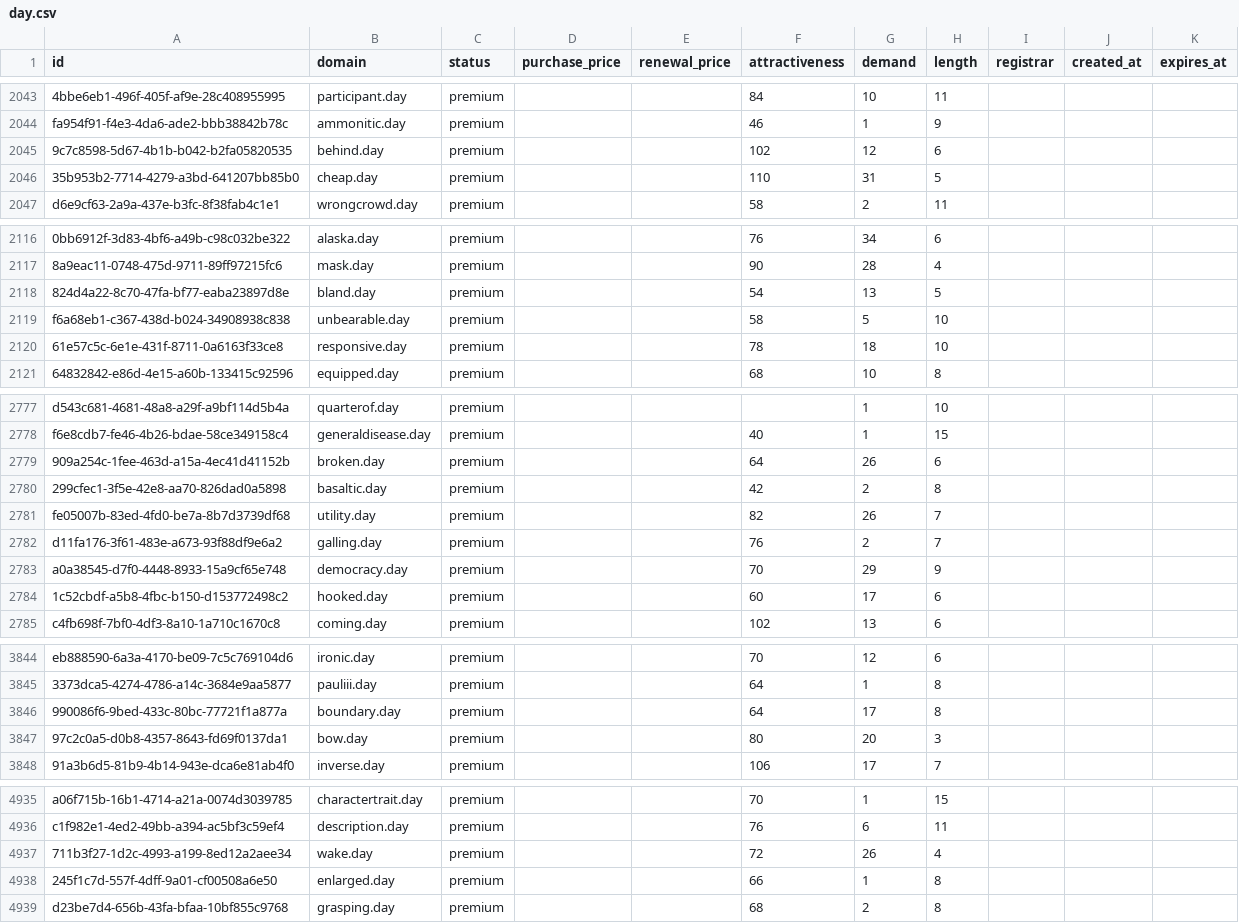
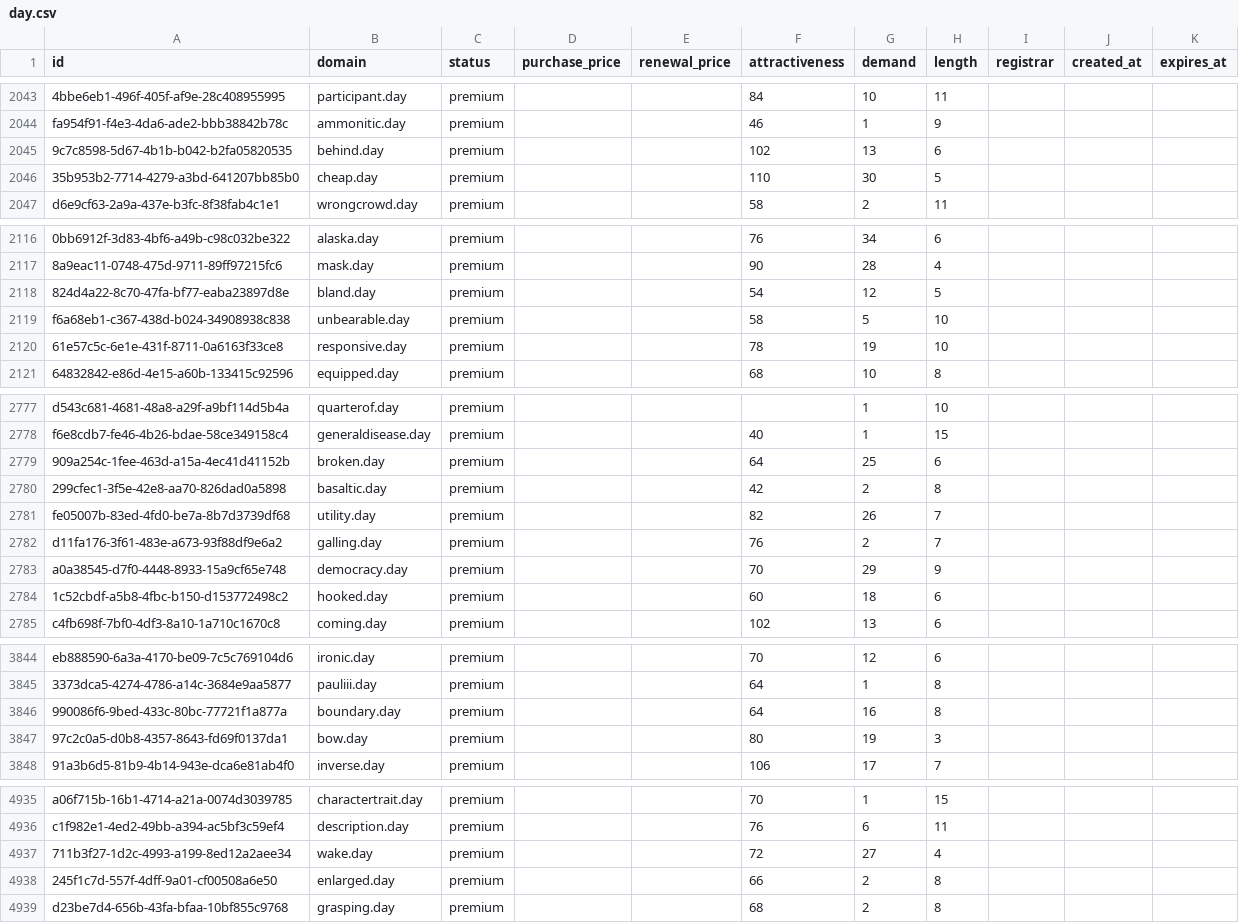
Before and after one commit to UniqueDomains/day-oneword-domains, a CSV file: day.csv, drawn as a sheet; only a part is shown, gaps mark what is left out; the diff covers the shown part only; the diff names each change by its address in the sheet, - before the commit and + after, or states it on an @@ line.

```diff
--- a/day.csv
+++ b/day.csv
-G2045 (demand): 12
+G2045 (demand): 13
-G2046 (demand): 31
+G2046 (demand): 30
-G2118 (demand): 13
+G2118 (demand): 12
-G2120 (demand): 18
+G2120 (demand): 19
-G2779 (demand): 26
+G2779 (demand): 25
-G2784 (demand): 17
+G2784 (demand): 18
-G3846 (demand): 17
+G3846 (demand): 16
-G3847 (demand): 20
+G3847 (demand): 19
-G4937 (demand): 26
+G4937 (demand): 27
-G4938 (demand): 1
+G4938 (demand): 2
```
Also changed, not shown: 169 edited cells elsewhere in this file, 4 other files.
